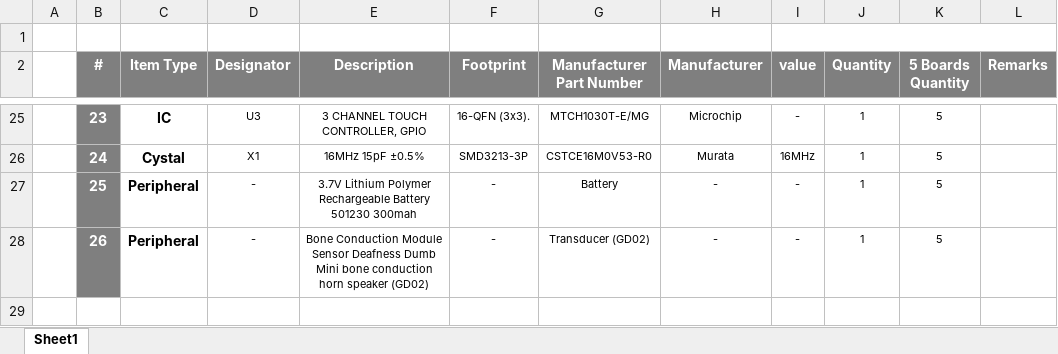
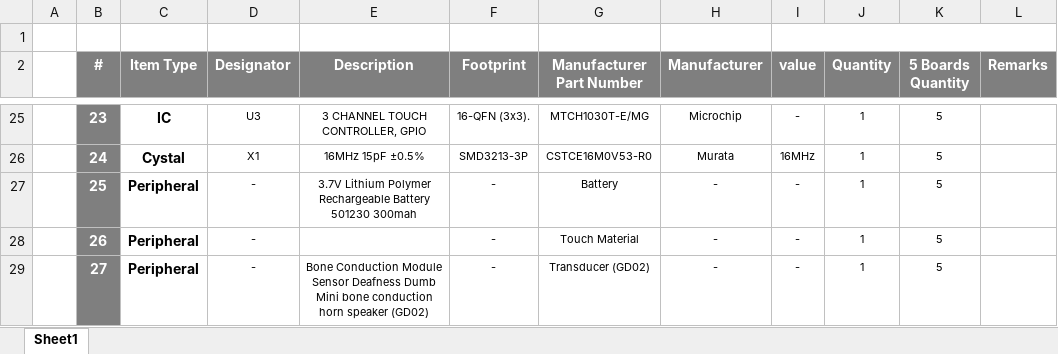
Before and after one commit to eSpark-Consulting-Group/malikwingfield-boneheadphones, an Excel workbook: Design files/Left-Side/BOM/Client BOM-LEFT-Bone_Conduction_Glasses.xlsx, sheet Sheet1, drawn as a sheet; only a part is shown, gaps mark what is left out; values as stored, in another font and other column widths than the file's, no borders; the diff names each change by its address in the sheet, - before the commit and + after, or states it on an @@ line.

```diff
--- a/Design files/Left-Side/BOM/Client BOM-LEFT-Bone_Conduction_Glasses.xlsx (sheet Sheet1)
+++ b/Design files/Left-Side/BOM/Client BOM-LEFT-Bone_Conduction_Glasses.xlsx (sheet Sheet1)
-E28 (Description): Bone Conduction Module Sensor Deafness Dumb Mini bone conduction horn speaker (GD02)
+E28 (Description): (empty)
-G28 (Manufacturer Part Number): Transducer (GD02)
+G28 (Manufacturer Part Number): Touch Material
+row 29:  | 27 | Peripheral | - | Bone Conduction Module Sensor Deafness Dumb Mini bone conduction horn speaker (GD02) | - | Transducer (GD02) | - | - | 1 | 5
```
Also changed, not shown: Design files/Left-Side/BOM/eSpark BOM-LEFT-Bone_Conduction_Glasses.xlsx, Design files/Right-Side/BOM/Client BOM-RIGHT-Bone_Conduction_Glasses.xlsx, 1 other file.
